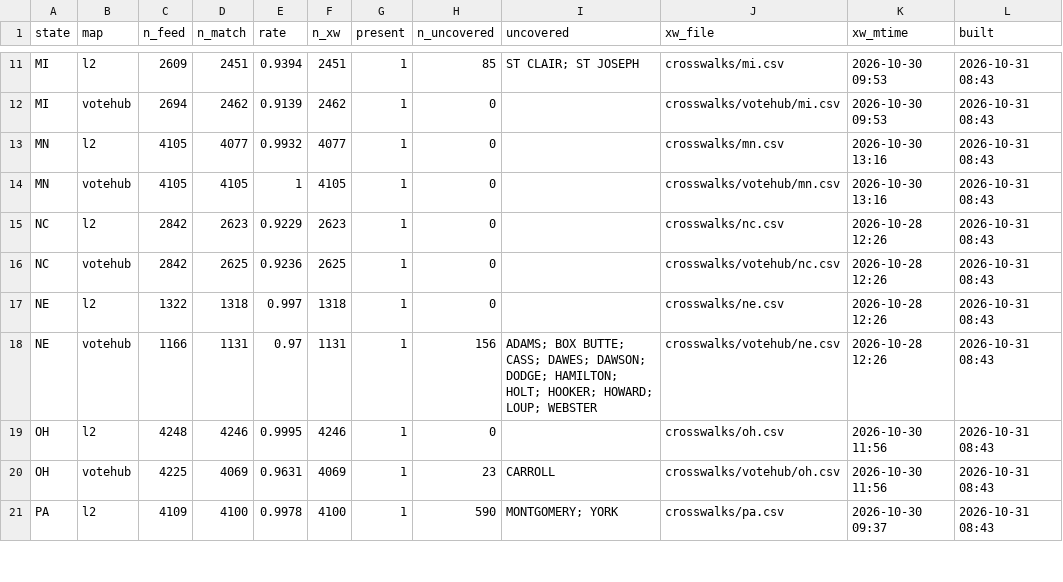
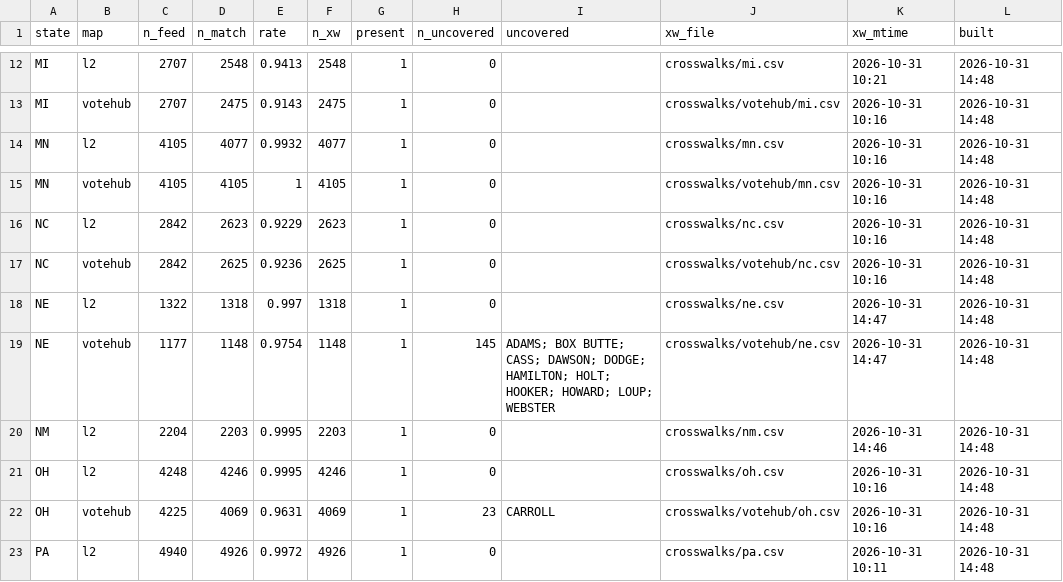
Before and after one commit to TeamStewart/cbs-enr, a CSV file: docs/enr_cycle/crosswalk_match_baseline.csv, drawn as a sheet; only a part is shown, gaps mark what is left out; addresses are those after the commit; the diff covers the shown part only; the diff names each change by its address in the sheet, - before the commit and + after, or states it on an @@ line.

```diff
--- a/docs/enr_cycle/crosswalk_match_baseline.csv
+++ b/docs/enr_cycle/crosswalk_match_baseline.csv
-C12 (n_feed): 2609
+C12 (n_feed): 2707
-D12 (n_match): 2451
+D12 (n_match): 2548
-E12 (rate): 0.9394
+E12 (rate): 0.9413
-F12 (n_xw): 2451
+F12 (n_xw): 2548
-H12 (n_uncovered): 85
+H12 (n_uncovered): 0
-I12 (uncovered): ST CLAIR; ST JOSEPH
+I12 (uncovered): (empty)
-K12 (xw_mtime): 2026-10-30 09:53
+K12 (xw_mtime): 2026-10-31 10:21
-L12:L19 (built): 2026-10-31 08:43
+L12:L19 (built): 2026-10-31 14:48
-C13 (n_feed): 2694
+C13 (n_feed): 2707
-D13 (n_match): 2462
+D13 (n_match): 2475
-E13 (rate): 0.9139
+E13 (rate): 0.9143
-F13 (n_xw): 2462
+F13 (n_xw): 2475
-K13 (xw_mtime): 2026-10-30 09:53
+K13 (xw_mtime): 2026-10-31 10:16
-K14:K15 (xw_mtime): 2026-10-30 13:16
+K14:K15 (xw_mtime): 2026-10-31 10:16
-K16:K17 (xw_mtime): 2026-10-28 12:26
+K16:K17 (xw_mtime): 2026-10-31 10:16
-K18:K19 (xw_mtime): 2026-10-28 12:26
+K18:K19 (xw_mtime): 2026-10-31 14:47
-C19 (n_feed): 1166
+C19 (n_feed): 1177
-D19 (n_match): 1131
+D19 (n_match): 1148
-E19 (rate): 0.97
+E19 (rate): 0.9754
-F19 (n_xw): 1131
+F19 (n_xw): 1148
-H19 (n_uncovered): 156
+H19 (n_uncovered): 145
-I19 (uncovered): …BUTTE; CASS; DAWES; DAWSON; DODGE;…
+I19 (uncovered): …BUTTE; CASS; DAWSON; DODGE;…
+row 20: NM | l2 | 2204 | 2203 | 0.9995 | 2203 | 1 | 0 |  | crosswalks/nm.csv | 2026-10-31 14:46 | 2026-10-31 14:48
-K21:K22 (xw_mtime): 2026-10-30 11:56
+K21:K22 (xw_mtime): 2026-10-31 10:16
-L21:L23 (built): 2026-10-31 08:43
+L21:L23 (built): 2026-10-31 14:48
-C23 (n_feed): 4109
+C23 (n_feed): 4940
-D23 (n_match): 4100
+D23 (n_match): 4926
-E23 (rate): 0.9978
+E23 (rate): 0.9972
-F23 (n_xw): 4100
+F23 (n_xw): 4926
-H23 (n_uncovered): 590
+H23 (n_uncovered): 0
-I23 (uncovered): MONTGOMERY; YORK
+I23 (uncovered): (empty)
-K23 (xw_mtime): 2026-10-30 09:37
+K23 (xw_mtime): 2026-10-31 10:11
```
Also changed, not shown: 1 added row and 56 edited cells elsewhere in this file, 13 other files.
